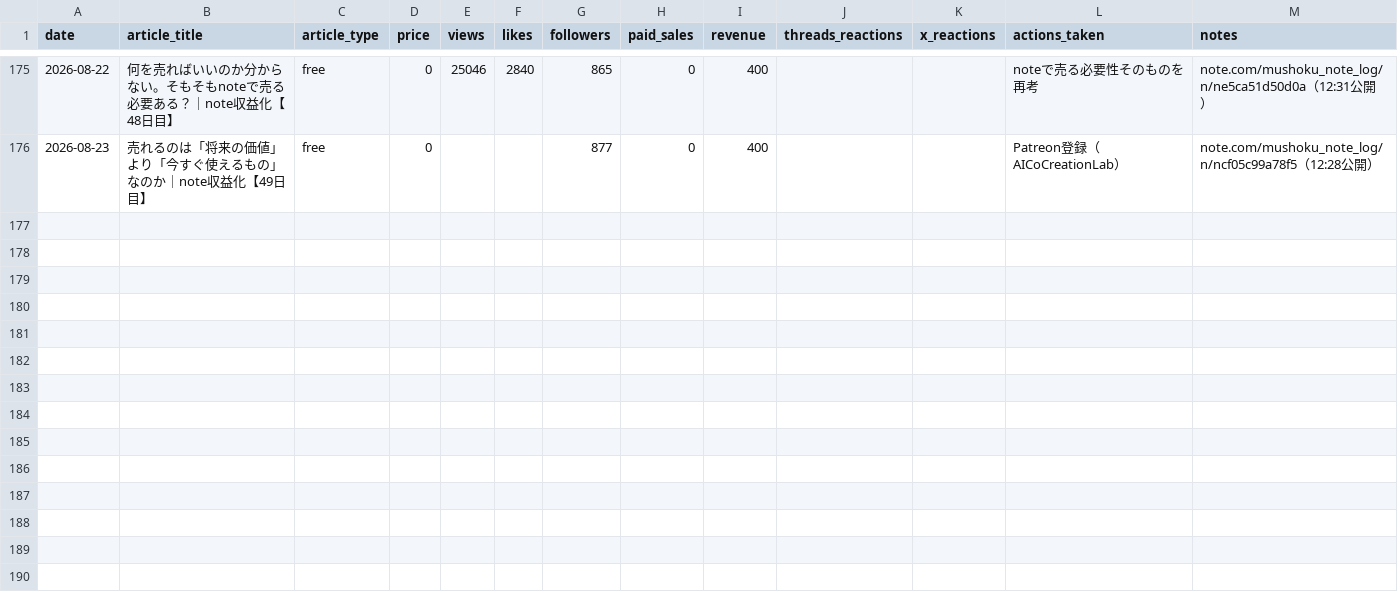
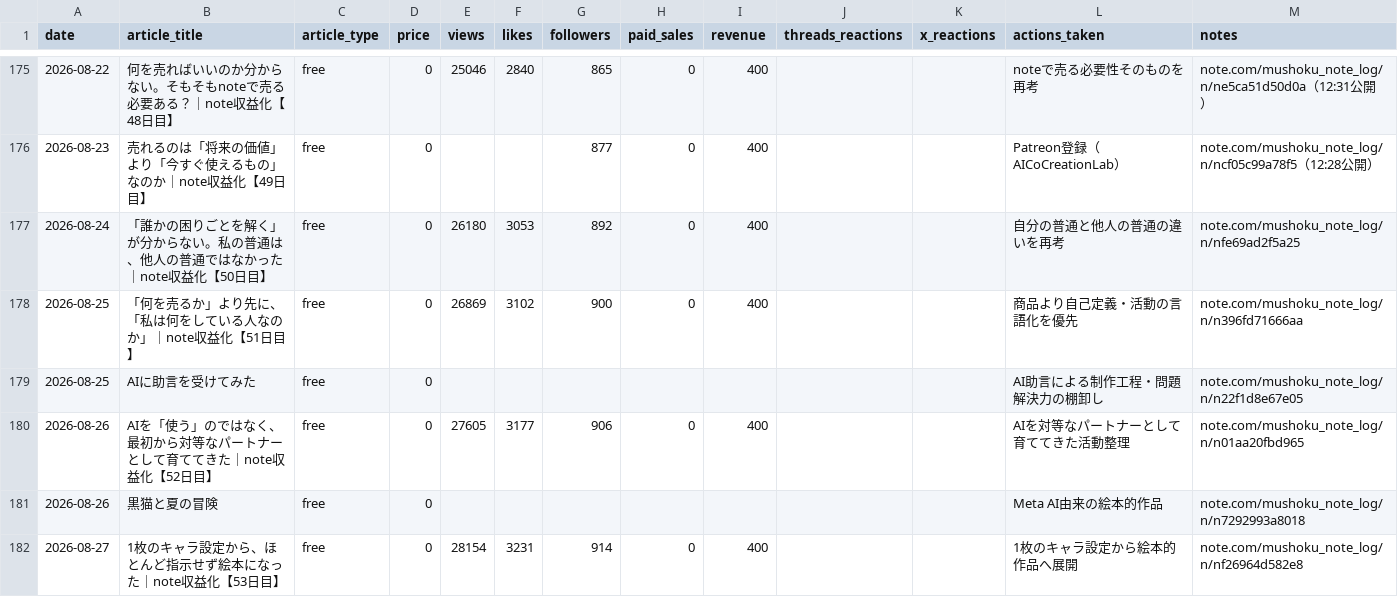
Before and after one commit to mushoku-note-log/NOTE, a CSV file: metrics/daily_metrics.csv, drawn as a sheet; only a part is shown, gaps mark what is left out; the diff names each change by its address in the sheet, - before the commit and + after, or states it on an @@ line.

Commit message:
Update note archive through day 53

```diff
--- a/metrics/daily_metrics.csv
+++ b/metrics/daily_metrics.csv
+row 177: 2026-08-24 | 「誰かの困りごとを解く」が分からない。私の普通は、他人の普通ではなかった｜note収益化【50日目】 | free | 0 | 26180 | 3053 | 892 | 0 | 400 |  |  | 自分の普通と他人の普通の違いを再考 | note.com/mushoku_note_log/n/nfe69ad2f5a25
+row 178: 2026-08-25 | 「何を売るか」より先に、「私は何をしている人なのか」｜note収益化【51日目】 | free | 0 | 26869 | 3102 | 900 | 0 | 400 |  |  | 商品より自己定義・活動の言語化を優先 | note.com/mushoku_note_log/n/n396fd71666aa
+row 179: 2026-08-25 | AIに助言を受けてみた | free | 0 |  |  |  |  |  |  |  | AI助言による制作工程・問題解決力の棚卸し | note.com/mushoku_note_log/n/n22f1d8e67e05
+row 180: 2026-08-26 | AIを「使う」のではなく、最初から対等なパートナーとして育ててきた｜note収益化【52日目】 | free | 0 | 27605 | 3177 | 906 | 0 | 400 |  |  | AIを対等なパートナーとして育ててきた活動整理 | note.com/mushoku_note_log/n/n01aa20fbd965
+row 181: 2026-08-26 | 黒猫と夏の冒険 | free | 0 |  |  |  |  |  |  |  | Meta AI由来の絵本的作品 | note.com/mushoku_note_log/n/n7292993a8018
+row 182: 2026-08-27 | 1枚のキャラ設定から、ほとんど指示せず絵本になった｜note収益化【53日目】 | free | 0 | 28154 | 3231 | 914 | 0 | 400 |  |  | 1枚のキャラ設定から絵本的作品へ展開 | note.com/mushoku_note_log/n/nf26964d582e8
```
Also changed, not shown: 9 other files.
